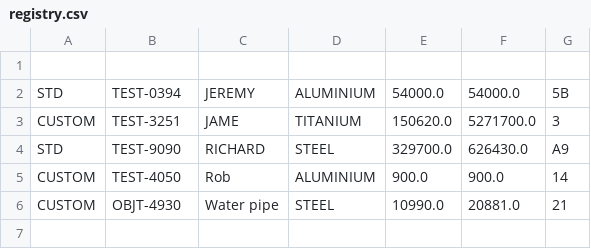
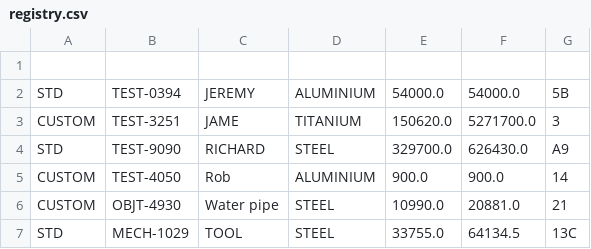
Before and after one commit to EDA-Teaching-RJH/assignment-mini-project-2-ertugrulferit, a CSV file: registry.csv, drawn as a sheet.

```diff
--- a/registry.csv
+++ b/registry.csv
@@ -6 +6,2 @@ CUSTOM,TEST-4050,Rob,ALUMINIUM,900.0,900.0,14
 CUSTOM,OBJT-4930,Water pipe,STEEL,10990.0,20881.0,21
+STD,MECH-1029,TOOL,STEEL,33755.0,64134.5,13C
```
Also changed, not shown: 1 other file.
